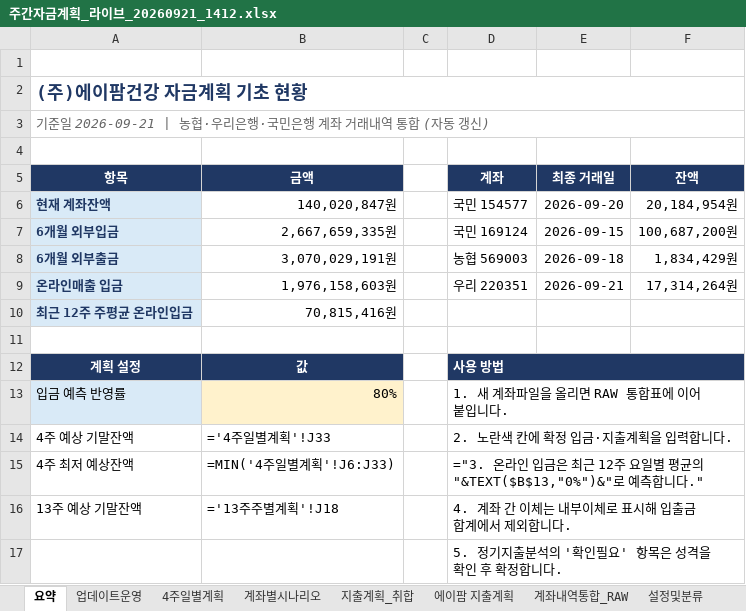
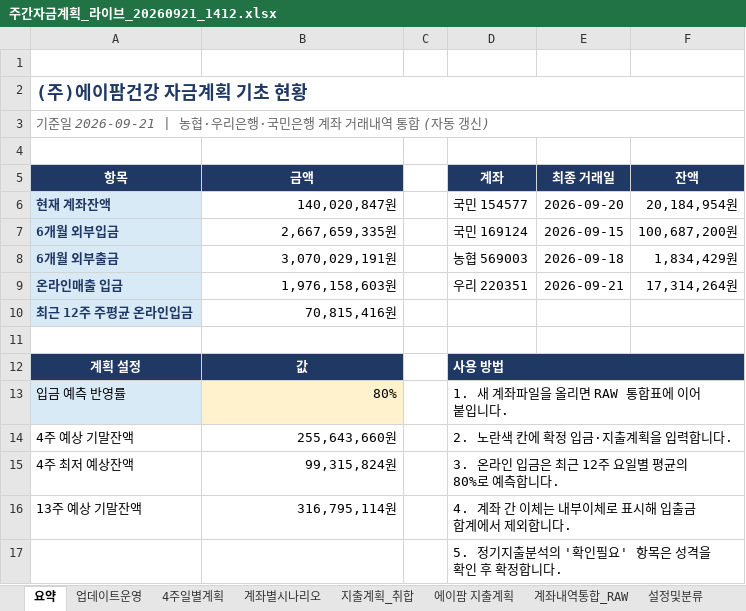
Before and after one commit to goldgarden9620419-maker/mynotes, an Excel workbook: 01-Projects/에이팜건강-주간자금계획-자동화/자금계획_자동화/05_결과/주간자금계획_라이브_20260921_1412.xlsx, sheet 요약, drawn as a sheet; values as stored, in another font and other column widths than the file's, no borders; formulas without a stored value are shown as written; the diff names each change by its address in the sheet, - before the commit and + after, or states it on an @@ line.

```diff
--- a/01-Projects/에이팜건강-주간자금계획-자동화/자금계획_자동화/05_결과/주간자금계획_라이브_20260921_1412.xlsx (sheet 요약)
+++ b/01-Projects/에이팜건강-주간자금계획-자동화/자금계획_자동화/05_결과/주간자금계획_라이브_20260921_1412.xlsx (sheet 요약)
-B14 (금액): ='4주일별계획'!J33
+B14 (금액): 255,643,660원
-B15 (금액): =MIN('4주일별계획'!J6:J33)
+B15 (금액): 99,315,824원
-D15 (계좌): ="3. 온라인 입금은 최근 12주 요일별 평균의 "&TEXT($B$13,"0%")&"로 예측합니다."
+D15 (계좌): 3. 온라인 입금은 최근 12주 요일별 평균의 80%로 예측합니다.
-B16 (금액): ='13주주별계획'!J18
+B16 (금액): 316,795,114원
```
Also changed, not shown: sheet 계좌내역통합_RAW, sheet 계좌별시나리오, sheet 4주일별계획, hidden cells.
